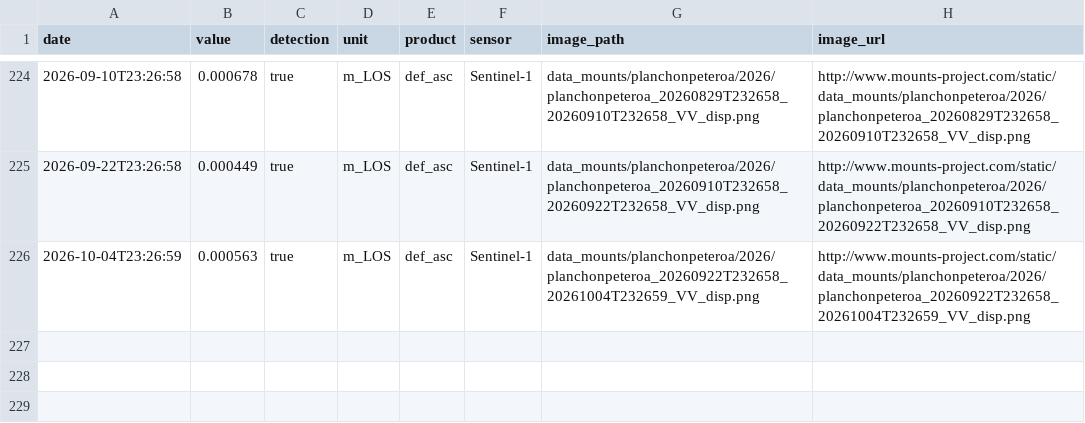
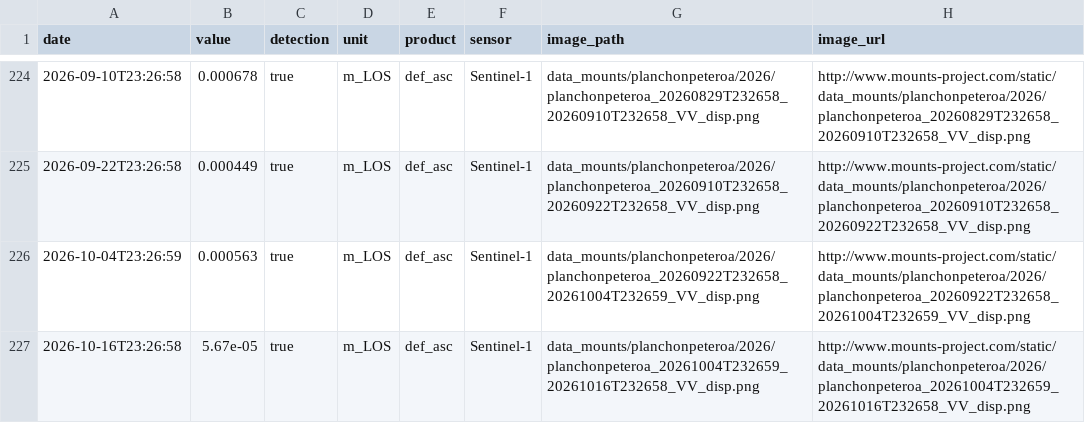
Before and after one commit to MendozaVolcanic/MOUNTS-Chile, a CSV file: csv/planchon-peteroa_def_asc.csv, drawn as a sheet; only a part is shown, gaps mark what is left out.

```diff
--- a/csv/planchon-peteroa_def_asc.csv
+++ b/csv/planchon-peteroa_def_asc.csv
@@ -226 +226,2 @@ date,value,detection,unit,product,sensor,image_path,image_url
 2026-10-04T23:26:59,0.000563,true,m_LOS,def_asc,Sentinel-1,data_mounts/planchonpeteroa/2026/planchonpeteroa_20260922T232658_20261004T232659_VV_disp.png,http://www.mounts-project.com/static/data_mounts/planchonpeteroa/2026/planchonpeteroa_20260922T232658_20261004T232659_VV_disp.png
+2026-10-16T23:26:58,5.67e-05,true,m_LOS,def_asc,Sentinel-1,data_mounts/planchonpeteroa/2026/planchonpeteroa_20261004T232659_20261016T232658_VV_disp.png,http://www.mounts-project.com/static/data_mounts/planchonpeteroa/2026/planchonpeteroa_20261004T232659_20261016T232658_VV_disp.png
```
Also changed, not shown: csv/nevados-de-chillan_so2_mass.csv, csv/planchon-peteroa_coh_asc.csv, 43 other files.
